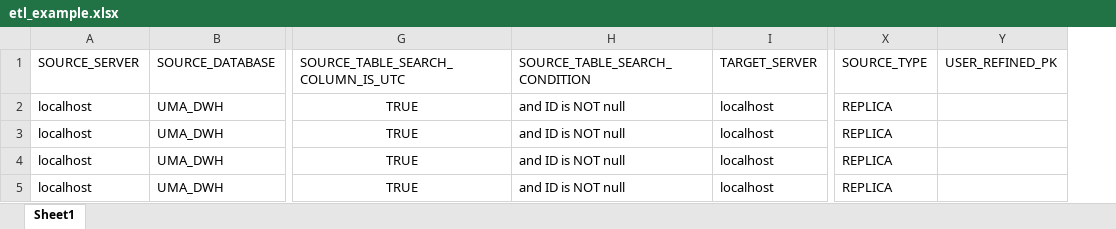
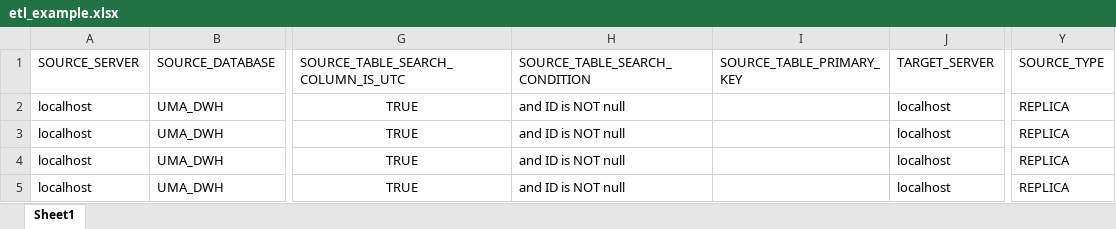
Before and after one commit to pcs2112/ETL_AUTOMATION, an Excel workbook: examples/etl_example.xlsx, sheet Sheet1, drawn as a sheet; only a part is shown, gaps mark what is left out; values as stored, in another font and other column widths than the file's, no borders; removed rows and columns are numbered as before the commit, all else as after; the diff names each change by its address in the sheet, - before the commit and + after, or states it on an @@ line.

Commit message:
Updated code to handle specifying the source table pk

```diff
--- a/examples/etl_example.xlsx (sheet Sheet1)
+++ b/examples/etl_example.xlsx (sheet Sheet1)
+column I (SOURCE_TABLE_PRIMARY_KEY), empty
-column Y (USER_REFINED_PK), empty
```
Also changed, not shown: examples/etl_example_empty.xlsx, 5 other files.
